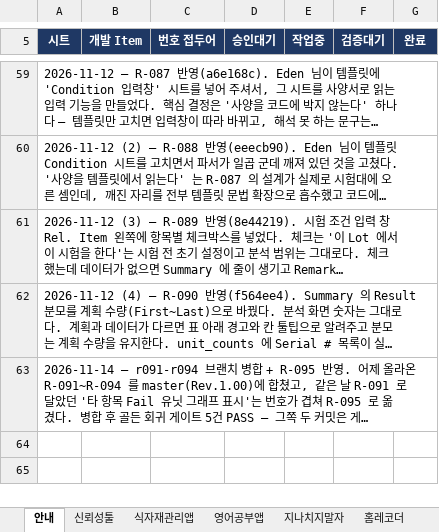
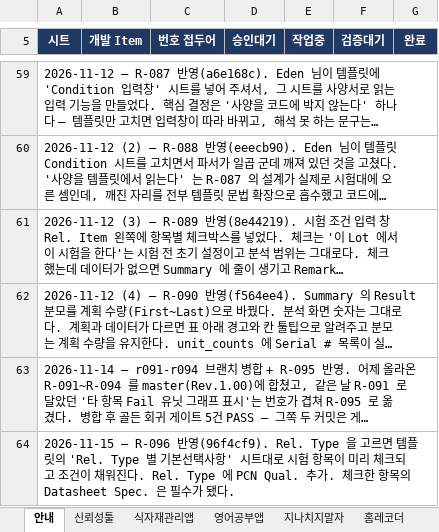
Before and after one commit to hyuck30401-coder/automation, an Excel workbook: docs/요구사항관리대장.xlsx, sheet 안내, drawn as a sheet; only a part is shown, gaps mark what is left out; long unchanged cells end in …; values as stored, in another font and other column widths than the file's, no borders; the diff names each change by its address in the sheet, - before the commit and + after, or states it on an @@ line.

```diff
--- a/docs/요구사항관리대장.xlsx (sheet 안내)
+++ b/docs/요구사항관리대장.xlsx (sheet 안내)
+row 64: 2026-11-15 — R-096 반영(96f4cf9). Rel. Type 을 고르면 템플릿의 'Rel. Type 별 기본선택사항' 시트대로 시험 항목이 미리 체크되고 조건이 채워진다. Rel. Type 에 PCN Qual. 추가. 체크한 항목의 Datasheet Spec. 은 필수가 됐다.
```
Also changed, not shown: sheet 신뢰성툴.
